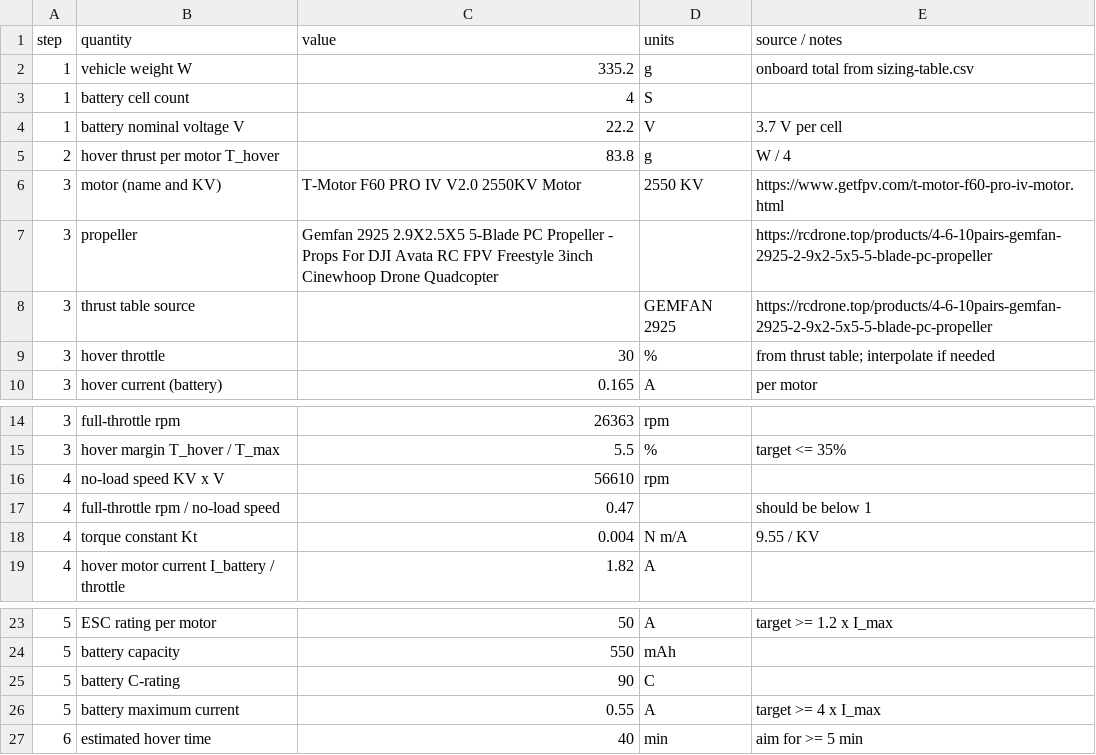
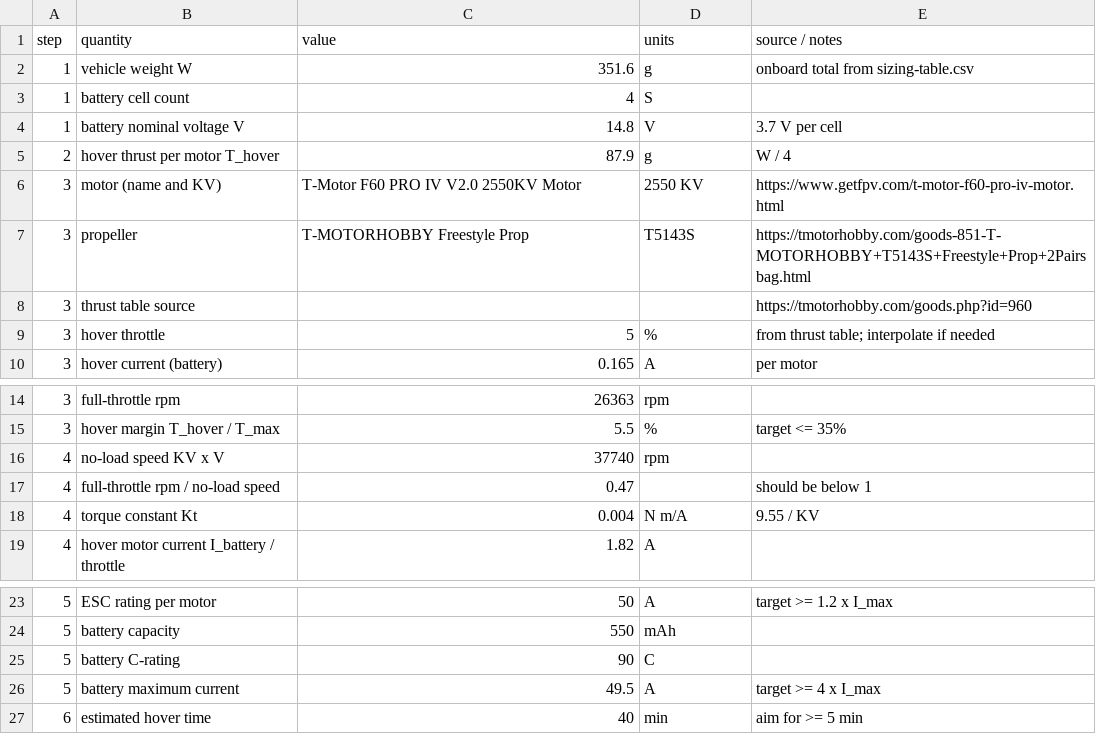
Before and after one commit to Tkramer1298/MMAE477-portfolio-Kramer, a CSV file: 08-motor-sizing/results.08.csv, drawn as a sheet; only a part is shown, gaps mark what is left out.

```diff
--- a/08-motor-sizing/results.08.csv
+++ b/08-motor-sizing/results.08.csv
@@ -1,10 +1,10 @@
 step,quantity,value,units,source / notes
-1,vehicle weight W,335.2,g,onboard total from sizing-table.csv
+1,vehicle weight W,351.6,g,onboard total from sizing-table.csv
 1,battery cell count,4,S,
-1,battery nominal voltage V,22.2,V,3.7 V per cell
-2,hover thrust per motor T_hover,83.8,g,W / 4
+1,battery nominal voltage V,14.8,V,3.7 V per cell
+2,hover thrust per motor T_hover,87.9,g,W / 4
 3,motor (name and KV),T-Motor F60 PRO IV V2.0 2550KV Motor,2550 KV,https://www.getfpv.com/t-motor-f60-pro-iv-motor.html
-3,propeller,Gemfan 2925 2.9X2.5X5 5-Blade PC Propeller - Props For DJI Avata RC FPV Freestyle 3inch Cinewhoop Drone Quadcopter,,https://rcdrone.top/products/4-6-10pairs-gemfan-2925-2-9x2-5x5-5-blade-pc-propeller
-3,thrust table source,,GEMFAN 2925,https://rcdrone.top/products/4-6-10pairs-gemfan-2925-2-9x2-5x5-5-blade-pc-propeller
-3,hover throttle,30,%,from thrust table; interpolate if needed
+3,propeller,T-MOTORHOBBY  Freestyle Prop,T5143S,https://tmotorhobby.com/goods-851-T-MOTORHOBBY+T5143S+Freestyle+Prop+2Pairsbag.html
+3,thrust table source,,,https://tmotorhobby.com/goods.php?id=960
+3,hover throttle,5,%,from thrust table; interpolate if needed
 3,hover current (battery),0.165, A,per motor
@@ -15,3 +15,3 @@ step,quantity,value,units,source / notes
 3,hover margin T_hover / T_max,5.5,%,target <= 35%
-4,no-load speed KV x V,56610, rpm,
+4,no-load speed KV x V,37740, rpm,
 4,full-throttle rpm / no-load speed,0.47,,should be below 1
@@ -25,3 +25,3 @@ step,quantity,value,units,source / notes
 5,battery C-rating,90,C,
-5,battery maximum current,0.55,A,target >= 4 x I_max
+5,battery maximum current,49.5,A,target >= 4 x I_max
 6,estimated hover time,40,min,aim for >= 5 min
```
Also changed, not shown: 08-motor-sizing/sizing-table.csv.csv, 2 other files.
